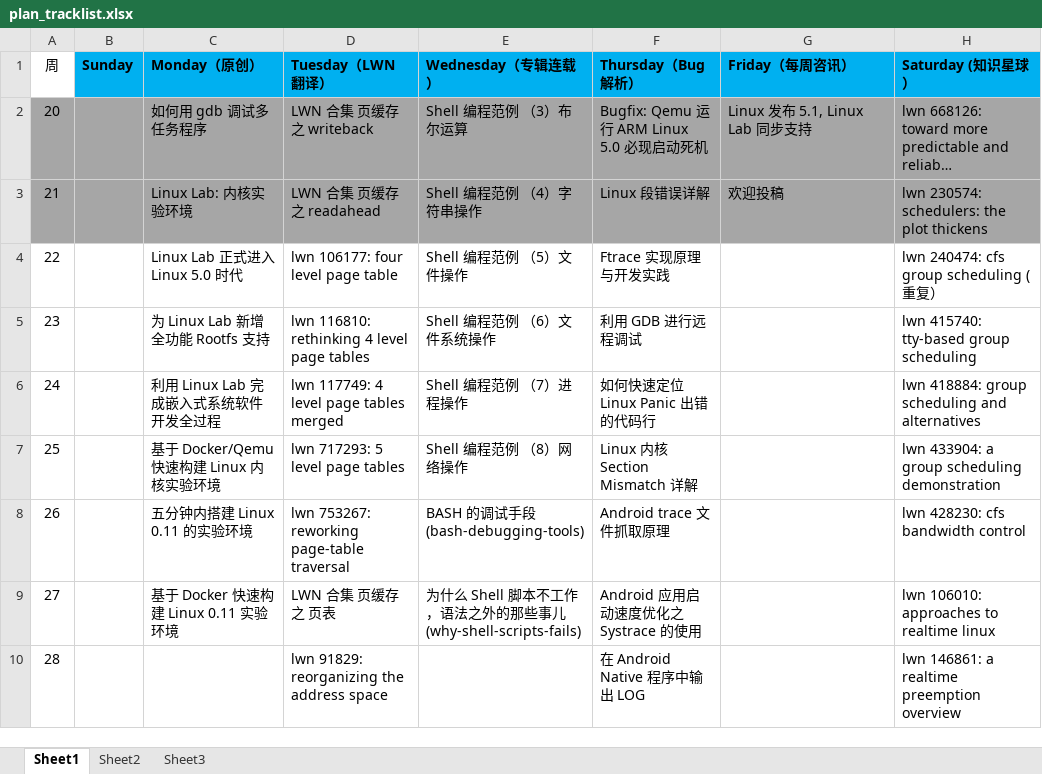
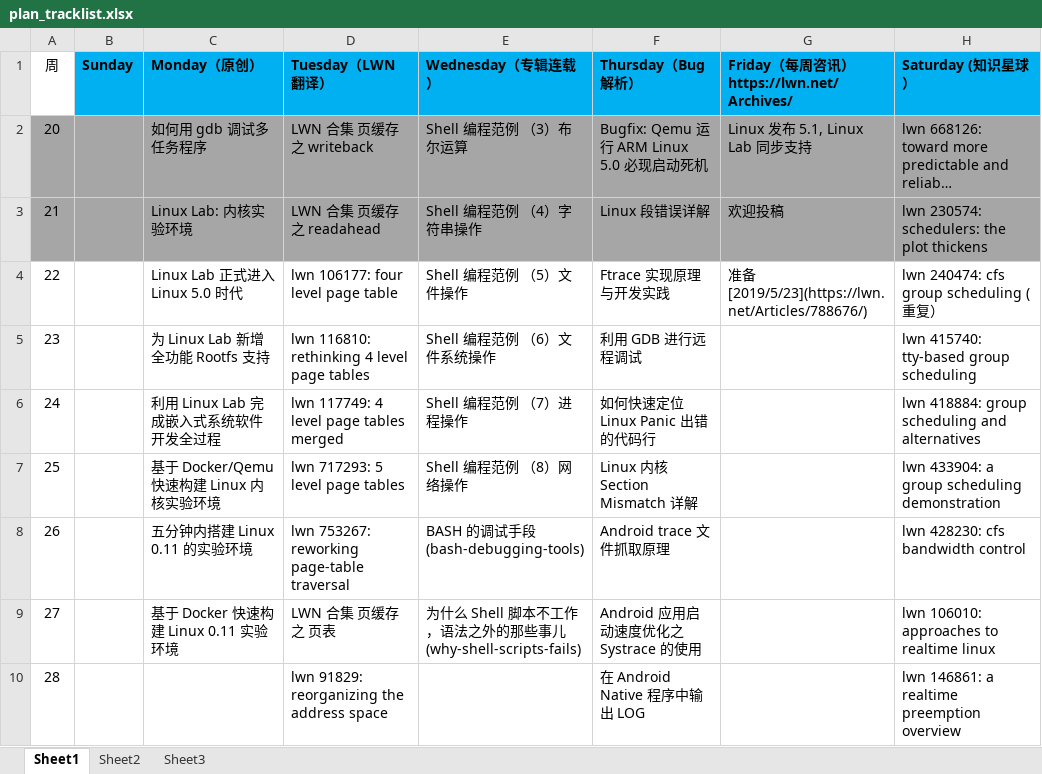
Before and after one commit to unicornx/tinylab.org, an Excel workbook: plan/plan_tracklist.xlsx, sheet Sheet1, drawn as a sheet; only a part is shown; long unchanged cells end in …; values as stored, in another font and other column widths than the file's, no borders; ↵ is a line break in a cell; the diff names each change by its address in the sheet, - before the commit and + after, or states it on an @@ line.

Commit message:
added weekly edition plan

```diff
--- a/plan/plan_tracklist.xlsx (sheet Sheet1)
+++ b/plan/plan_tracklist.xlsx (sheet Sheet1)
-G1: Friday（每周咨讯）
+G1: Friday（每周咨讯） ↵ https://lwn.net/Archives/
-G4: (empty)
+G4: 准备[2019/5/23](https://lwn.net/Articles/788676/)
```
Also changed, not shown: 1 other file.
